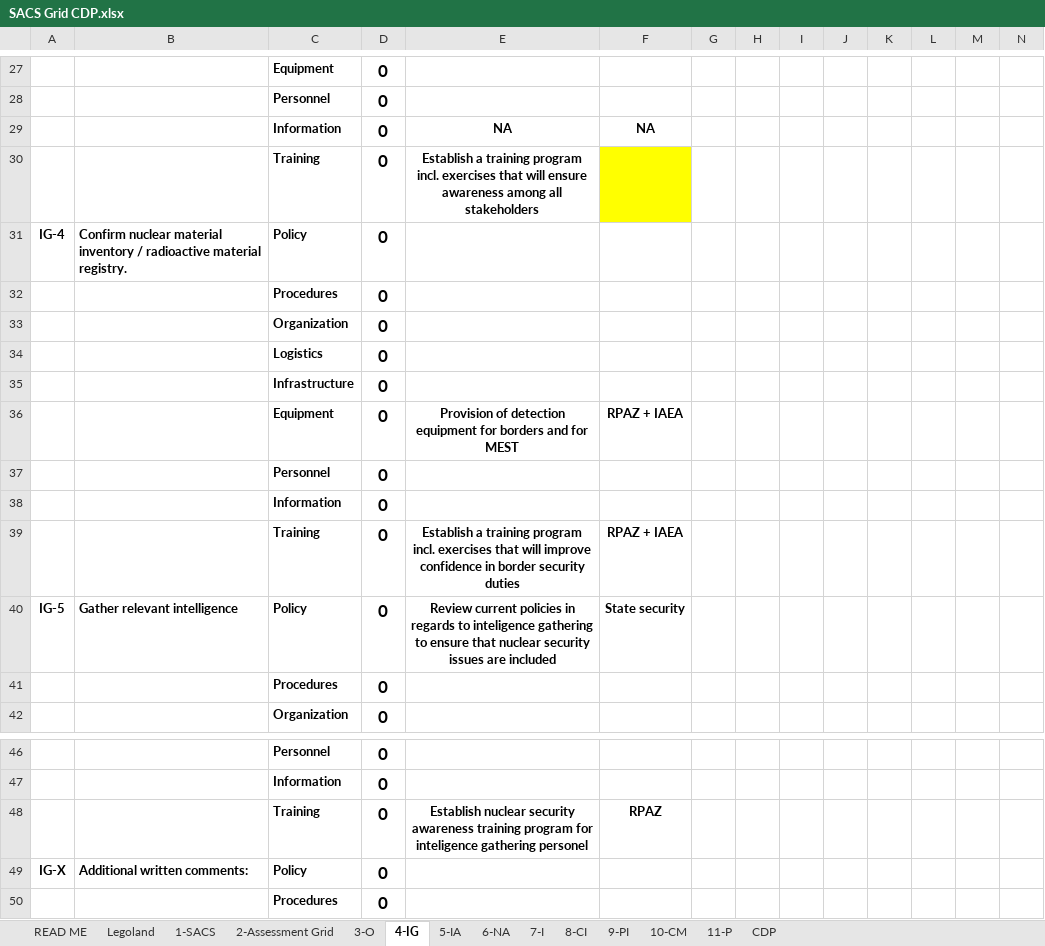
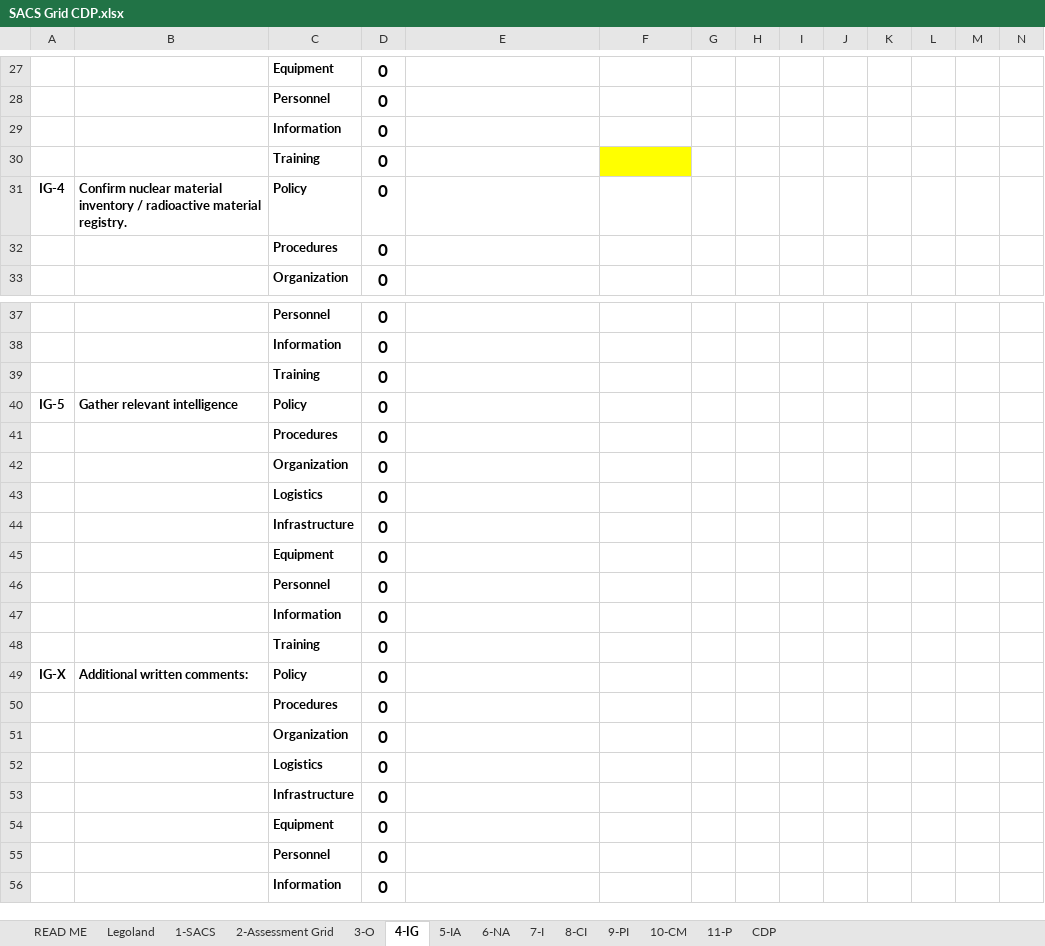
Before and after one commit to jkarpisek/iaea-sacs, an Excel workbook: SACS Grid CDP.xlsx, sheet 4-IG, drawn as a sheet; only a part is shown, gaps mark what is left out; the shorter side is filled out with more unchanged rows; values as stored, in another font and other column widths than the file's, no borders; charts and pictures and conditional formats not drawn; removed rows and columns are numbered as before the commit, all else as after; rows hold the shown columns only; the diff covers the shown part only; the diff names each change by its address in the sheet, - before the commit and + after, or states it on an @@ line.

```diff
--- a/SACS Grid CDP.xlsx (sheet 4-IG)
+++ b/SACS Grid CDP.xlsx (sheet 4-IG)
-E29: NA
+E29: (empty)
-F29: NA
+F29: (empty)
-E30: Establish a training program incl. exercises that will ensure awareness among all stakeholders
+E30: (empty)
-row 36:  |  | Equipment | 0 | Provision of detection equipment for borders and for MEST | RPAZ + IAEA
-row 39:  |  | Training | 0 | Establish a training program incl. exercises that will improve confidence in border security duties | RPAZ + IAEA
-row 40: IG-5 | Gather relevant intelligence | Policy | 0 | Review current policies in regards to inteligence gathering to ensure that nuclear security issues are included | State security
-E39: Establish nuclear security awareness training program for inteligence gathering personel
+E39: (empty)
-F39: RPAZ
+F39: (empty)
+row 40: IG-5 | Gather relevant intelligence | Policy | 0
@@ row 32 moved to row 41: Procedures @@
@@ row 33 moved to row 42: Organization @@
@@ row 34 moved to row 43: Logistics @@
@@ row 35 moved to row 44: Infrastructure @@
+row 45:  |  | Equipment | 0
@@ row 37 moved to row 46: Personnel @@
@@ row 38 moved to row 47: Information @@
+row 48:  |  | Training | 0
```
Also changed, not shown: 8 edited cells elsewhere in this sheet, sheet 8-CI, sheet 6-NA, sheet 5-IA, sheet 7-I, sheet CDP, sheet 3-O, 3 more sheets, formulas that keep their value, charts or pictures, 1 other file.
